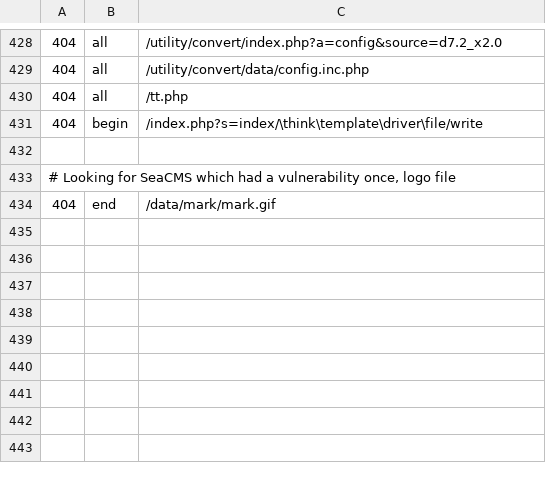
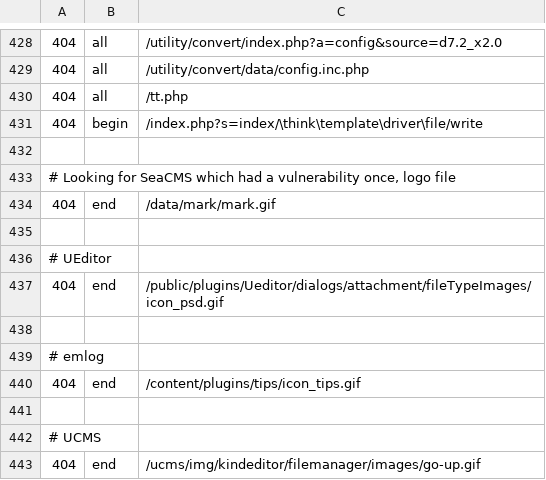
Before and after one commit to koenige/modules-default, a TSV file: configuration/errors-not-logged.tsv, drawn as a sheet; only a part is shown, gaps mark what is left out; the diff names each change by its address in the sheet, - before the commit and + after, or states it on an @@ line.

Commit message:
update error log exclusions
git-svn-id: file:///Repos/modules/default/trunk@1008 98be6e6d-ea4f-4117-9388-ed847deb6ed9

```diff
--- a/configuration/errors-not-logged.tsv
+++ b/configuration/errors-not-logged.tsv
+row 435: (empty)
+row 436: # UEditor
+row 437: 404 | end | /public/plugins/Ueditor/dialogs/attachment/fileTypeImages/icon_psd.gif
+row 438: (empty)
+row 439: # emlog
+row 440: 404 | end | /content/plugins/tips/icon_tips.gif
+row 441: (empty)
+row 442: # UCMS
+row 443: 404 | end | /ucms/img/kindeditor/filemanager/images/go-up.gif
```
